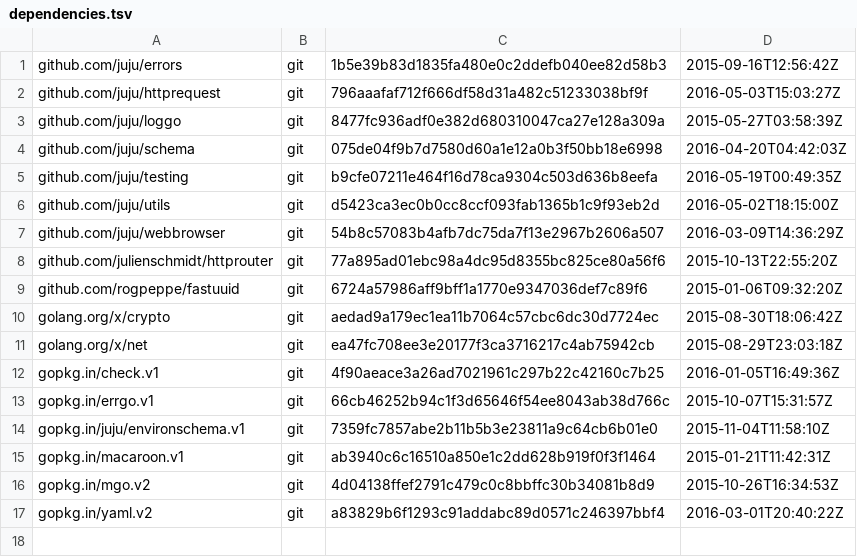
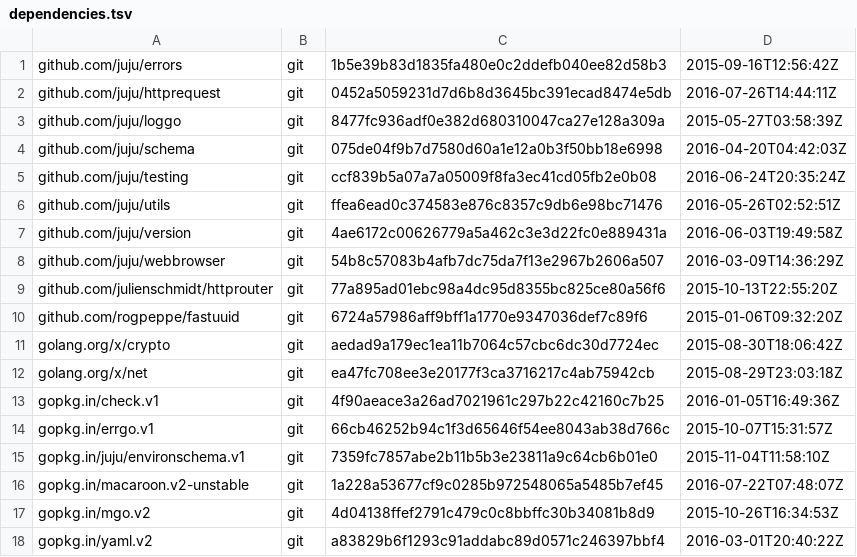
Before and after one commit to go-macaroon-bakery/macaroon-bakery, a TSV file: dependencies.tsv, drawn as a sheet.

```diff
--- a/dependencies.tsv
+++ b/dependencies.tsv
@@ -1,7 +1,8 @@
 github.com/juju/errors	git	1b5e39b83d1835fa480e0c2ddefb040ee82d58b3	2015-09-16T12:56:42Z
-github.com/juju/httprequest	git	796aaafaf712f666df58d31a482c51233038bf9f	2016-05-03T15:03:27Z
+github.com/juju/httprequest	git	0452a5059231d7d6b8d3645bc391ecad8474e5db	2016-07-26T14:44:11Z
 github.com/juju/loggo	git	8477fc936adf0e382d680310047ca27e128a309a	2015-05-27T03:58:39Z
 github.com/juju/schema	git	075de04f9b7d7580d60a1e12a0b3f50bb18e6998	2016-04-20T04:42:03Z
-github.com/juju/testing	git	b9cfe07211e464f16d78ca9304c503d636b8eefa	2016-05-19T00:49:35Z
-github.com/juju/utils	git	d5423ca3ec0b0cc8ccf093fab1365b1c9f93eb2d	2016-05-02T18:15:00Z
+github.com/juju/testing	git	ccf839b5a07a7a05009f8fa3ec41cd05fb2e0b08	2016-06-24T20:35:24Z
+github.com/juju/utils	git	ffea6ead0c374583e876c8357c9db6e98bc71476	2016-05-26T02:52:51Z
+github.com/juju/version	git	4ae6172c00626779a5a462c3e3d22fc0e889431a	2016-06-03T19:49:58Z
 github.com/juju/webbrowser	git	54b8c57083b4afb7dc75da7f13e2967b2606a507	2016-03-09T14:36:29Z
@@ -14,3 +15,3 @@ gopkg.in/errgo.v1	git	66cb46252b94c1f3d65646f54ee8043ab38d766c	2015-10-07T15:31:
 gopkg.in/juju/environschema.v1	git	7359fc7857abe2b11b5b3e23811a9c64cb6b01e0	2015-11-04T11:58:10Z
-gopkg.in/macaroon.v1	git	ab3940c6c16510a850e1c2dd628b919f0f3f1464	2015-01-21T11:42:31Z
+gopkg.in/macaroon.v2-unstable	git	1a228a53677cf9c0285b972548065a5485b7ef45	2016-07-22T07:48:07Z
 gopkg.in/mgo.v2	git	4d04138ffef2791c479c0c8bbffc30b34081b8d9	2015-10-26T16:34:53Z
```
Also changed, not shown: 2 other files.
